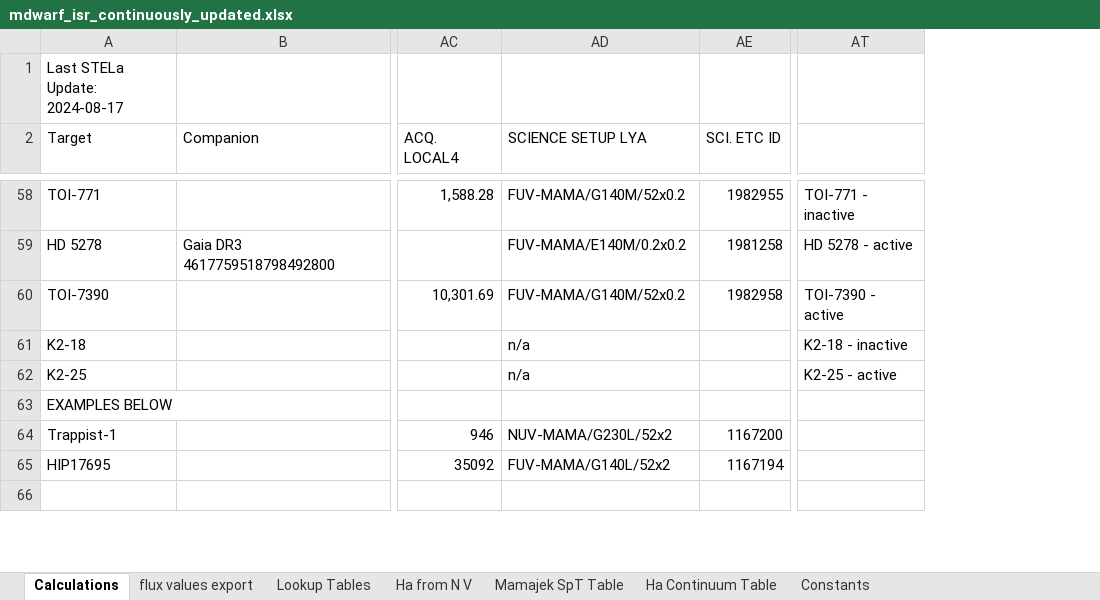
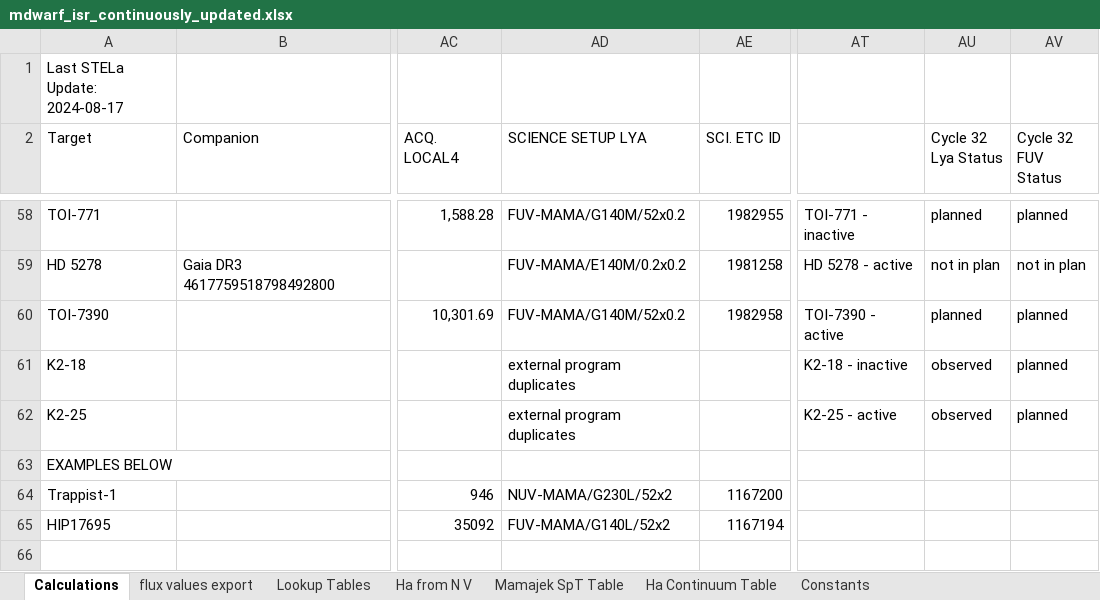
Before and after one commit to HST-STELa/stage1, an Excel workbook: target_selection_data/inputs/hand_checked/mdwarf_isr_continuously_updated.xlsx, sheet Calculations, drawn as a sheet; only a part is shown, gaps mark what is left out; values as stored, in another font and other column widths than the file's, no cell formats; charts and pictures and conditional formats not drawn; the diff covers the shown part only; the diff names each change by its address in the sheet, - before the commit and + after, or states it on an @@ line.

```diff
--- a/target_selection_data/inputs/hand_checked/mdwarf_isr_continuously_updated.xlsx (sheet Calculations)
+++ b/target_selection_data/inputs/hand_checked/mdwarf_isr_continuously_updated.xlsx (sheet Calculations)
+column AU (Cycle 32 Lya Status), rows 58-62: planned | not in plan | planned | observed | observed
+column AV (Cycle 32 FUV Status), rows 58-62: planned | not in plan | planned | planned | planned
-AD61:AD62 (SCIENCE SETUP LYA): n/a
+AD61:AD62 (SCIENCE SETUP LYA): external program duplicates
```
Also changed, not shown: 6 added rows, 6 removed rows and 6 edited cells elsewhere in this sheet, sheet flux values export, cell formats, formulas that keep their value, charts or pictures, 19 other files.
